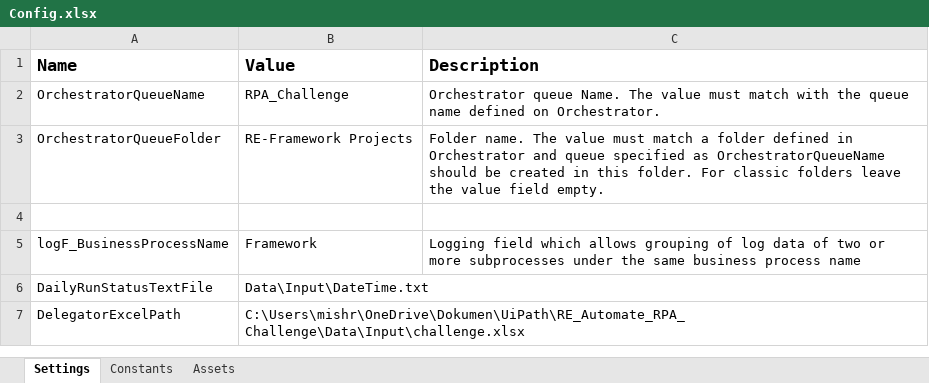
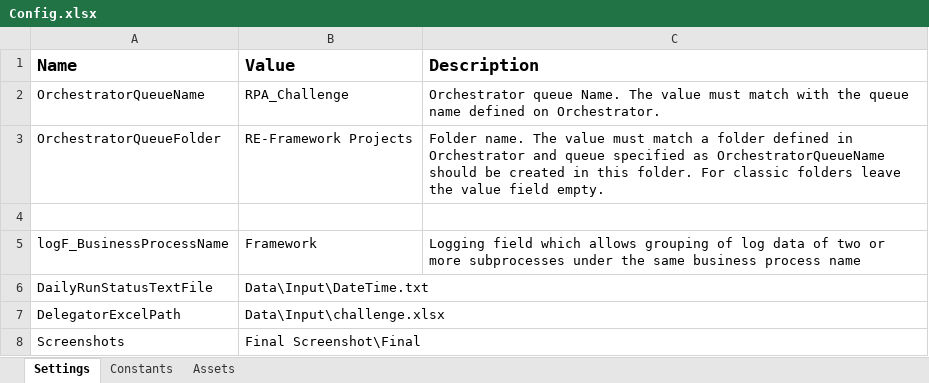
Before and after one commit to rajnish3006/RPA-Projects, an Excel workbook: Data/Config.xlsx, sheet Settings, drawn as a sheet; values as stored, in another font and other column widths than the file's, no borders; the diff names each change by its address in the sheet, - before the commit and + after, or states it on an @@ line.

```diff
--- a/Data/Config.xlsx (sheet Settings)
+++ b/Data/Config.xlsx (sheet Settings)
-B7 (Value): C:\Users\mishr\OneDrive\Dokumen\UiPath\RE_Automate_RPA_Challenge\Data\Input\challenge.xlsx
+B7 (Value): Data\Input\challenge.xlsx
+row 8: Screenshots | Final Screenshot\Final
```
Also changed, not shown: 1 other file.
